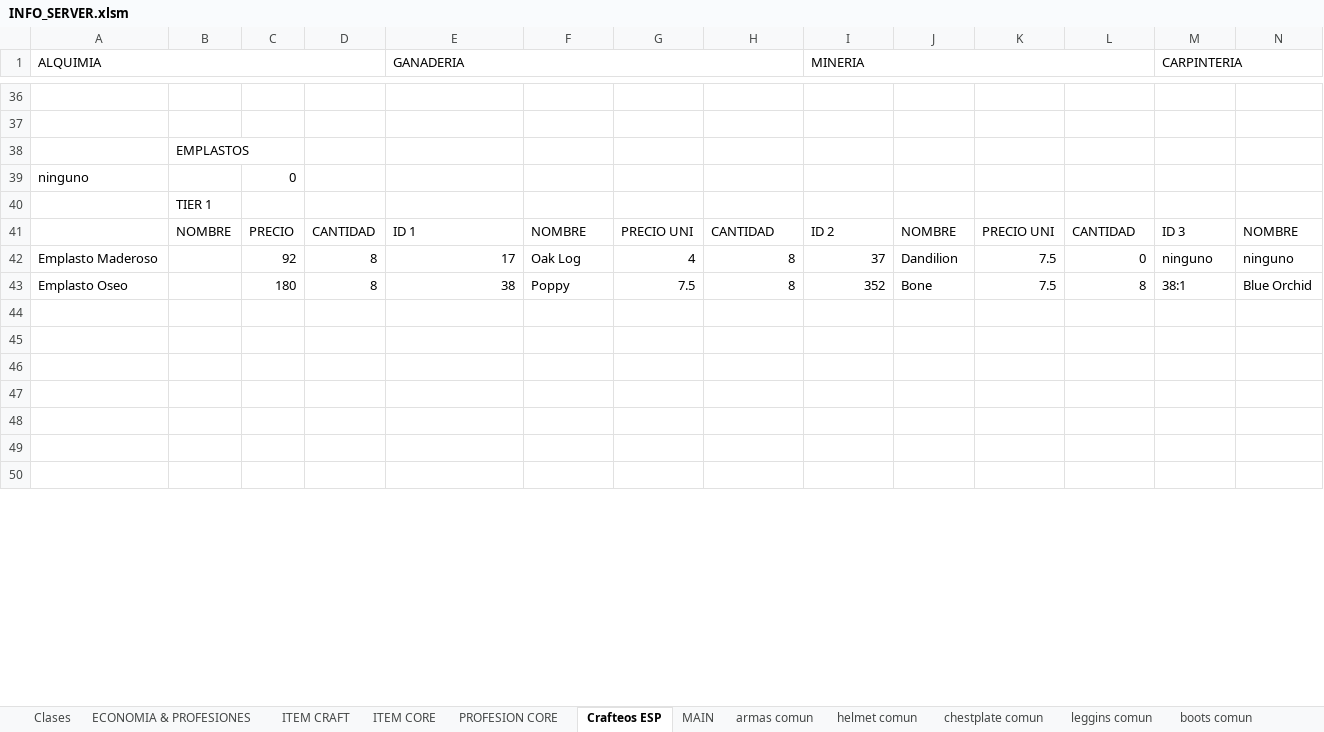
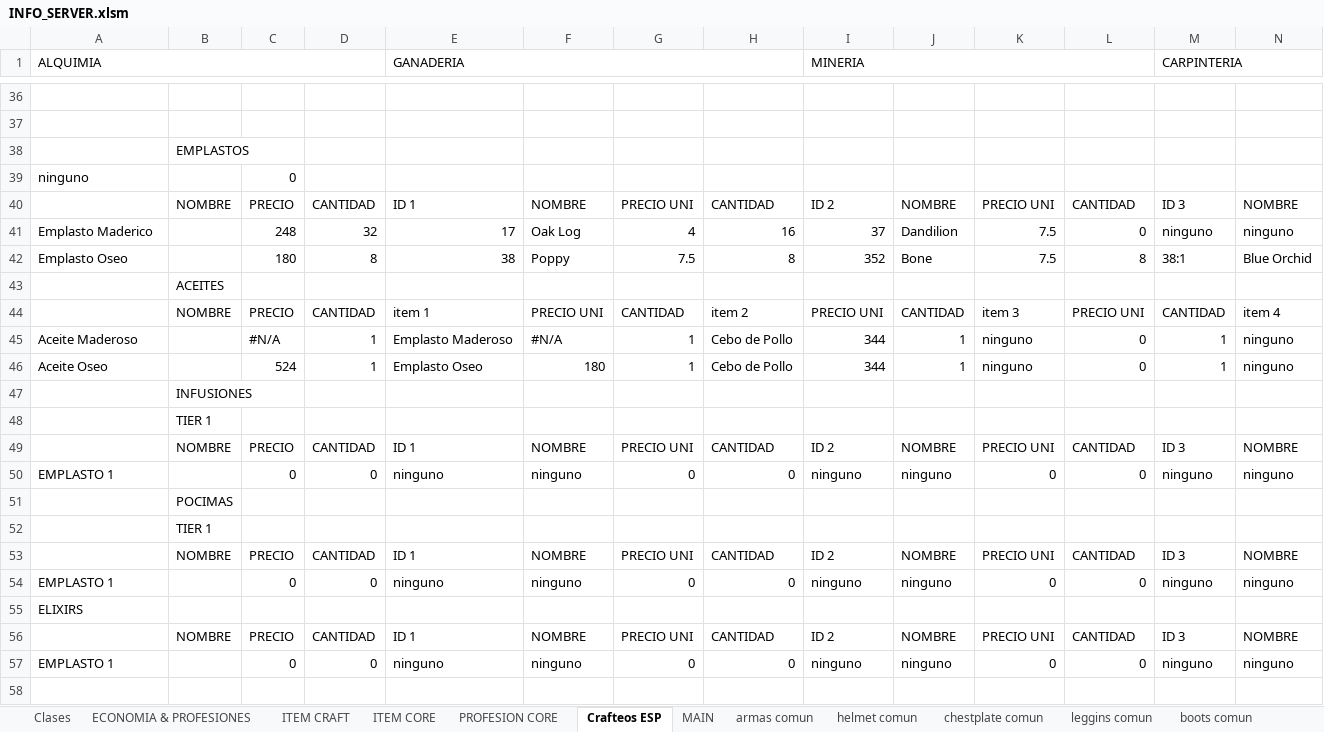
Before and after one commit to Decreeofpain/Hell-Tech, an Excel workbook: INFO_SERVER.xlsm, sheet Crafteos ESP, drawn as a sheet; only a part is shown, gaps mark what is left out; values as stored, in another font and other column widths than the file's, no cell formats; removed rows and columns are numbered as before the commit, all else as after; rows hold the shown columns only; the diff covers the shown part only; the diff names each change by its address in the sheet, - before the commit and + after, or states it on an @@ line.

```diff
--- a/INFO_SERVER.xlsm (sheet Crafteos ESP)
+++ b/INFO_SERVER.xlsm (sheet Crafteos ESP)
@@ row 82 moved to row 40: NOMBRE @@
+row 41: Emplasto Maderico |  | 248 | 32 | 17 | Oak Log | 4 | 16 | 37 | Dandilion | 7.5 | 0 | ninguno | ninguno
@@ row 43 moved to row 42: Emplasto Oseo @@
+row 43:  | ACEITES
@@ row 55 moved to row 44: NOMBRE @@
+row 45: Aceite Maderoso |  | #N/A | 1 | Emplasto Maderoso | #N/A | 1 | Cebo de Pollo | 344 | 1 | ninguno | 0 | 1 | ninguno
@@ row 57 moved to row 46: Aceite Oseo @@
@@ row 65 moved to row 47: INFUSIONES @@
-A50 (ALQUIMIA): Emplasto Maderoso
+A50 (ALQUIMIA): EMPLASTO 1
-C50: 92
+C50: 0
-D50: 8
+D50: 0
-E50 (GANADERIA): 17
+E50 (GANADERIA): ninguno
-F50: Oak Log
+F50: ninguno
-G50: 4
+G50: 0
-H50: 8
+H50: 0
-I50 (MINERIA): 37
+I50 (MINERIA): ninguno
-J50: Dandilion
+J50: ninguno
-K50: 7.5
+K50: 0
+row 51:  | POCIMAS
@@ row 54 moved to row 52: TIER 1 @@
@@ row 95 moved to row 53: NOMBRE @@
@@ row 83 moved to row 54: EMPLASTO 1 @@
@@ row 92 moved to row 55: ELIXIRS @@
@@ row 110 moved to row 56: NOMBRE @@
@@ row 96 moved to row 57: EMPLASTO 1 @@
-row 45: (empty)
-row 46: (empty)
-row 47: (empty)
-row 48: (empty)
-row 49: (empty)
-row 50: (empty)
```
Also changed, not shown: 1 added row, 81 removed rows and 83 edited cells elsewhere in this sheet, cell formats, formulas that keep their value, 28 other files.
